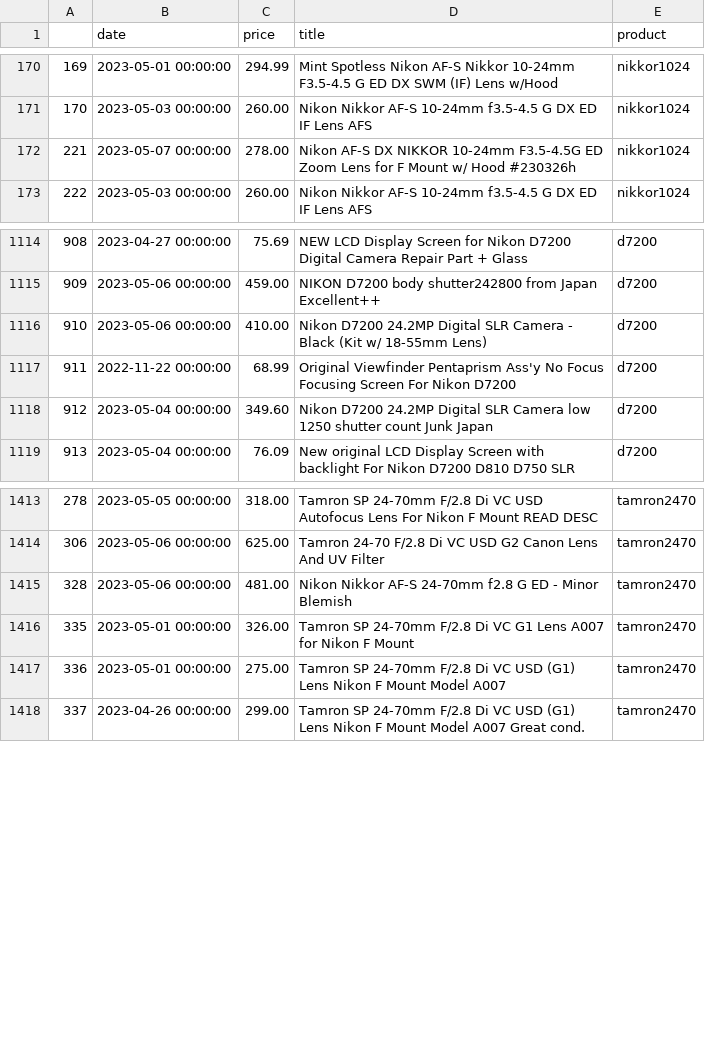
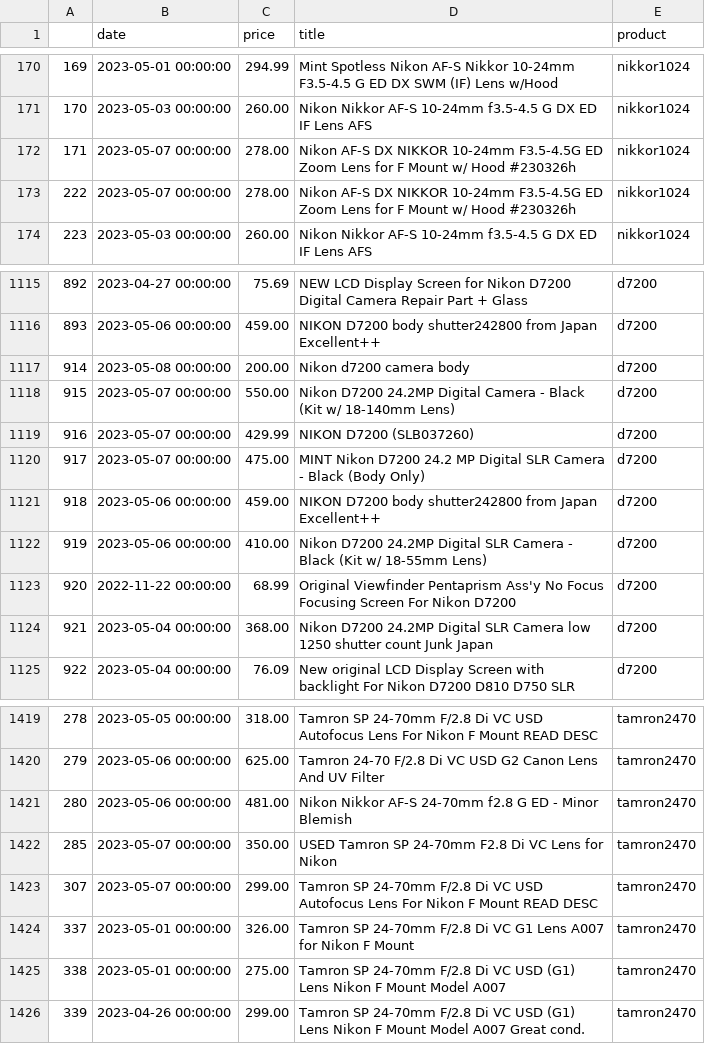
Before and after one commit to kobesar/ebaytracker, a CSV file: data/full_data.csv, drawn as a sheet; only a part is shown, gaps mark what is left out; removed rows and columns are numbered as before the commit, all else as after; the diff covers the shown part only; the diff names each change by its address in the sheet, - before the commit and + after, or states it on an @@ line.

```diff
--- a/data/full_data.csv
+++ b/data/full_data.csv
+row 172: 171 | 2023-05-07 00:00:00 | 278.00 | Nikon AF-S DX NIKKOR 10-24mm F3.5-4.5G ED Zoom Lens for F Mount w/ Hood #230326h | nikkor1024
@@ column A renumbered between rows 173 and 1478 @@
+row 1117: 914 | 2023-05-08 00:00:00 | 200.00 | Nikon d7200 camera body | d7200
+row 1118: 915 | 2023-05-07 00:00:00 | 550.00 | Nikon D7200 24.2MP Digital Camera - Black (Kit w/ 18-140mm Lens) | d7200
+row 1119: 916 | 2023-05-07 00:00:00 | 429.99 | NIKON D7200 (SLB037260) | d7200
+row 1120: 917 | 2023-05-07 00:00:00 | 475.00 | MINT Nikon D7200 24.2 MP Digital SLR Camera - Black (Body Only) | d7200
+row 1121: 918 | 2023-05-06 00:00:00 | 459.00 | NIKON D7200 body shutter242800 from Japan Excellent++ | d7200
-row 1118: 912 | 2023-05-04 00:00:00 | 349.60 | Nikon D7200 24.2MP Digital SLR Camera low 1250 shutter count Junk Japan | d7200
+row 1124: 921 | 2023-05-04 00:00:00 | 368.00 | Nikon D7200 24.2MP Digital SLR Camera low 1250 shutter count Junk Japan | d7200
+row 1422: 285 | 2023-05-07 00:00:00 | 350.00 | USED Tamron SP 24-70mm F2.8 Di VC Lens for Nikon | tamron2470
@@ row 1442 moved to row 1423: 307 @@
```
Also changed, not shown: 5 added rows, 3 removed rows and 26 moved rows elsewhere in this file, data/d7200.csv, data/nikkor1024.csv, 1 other file.
